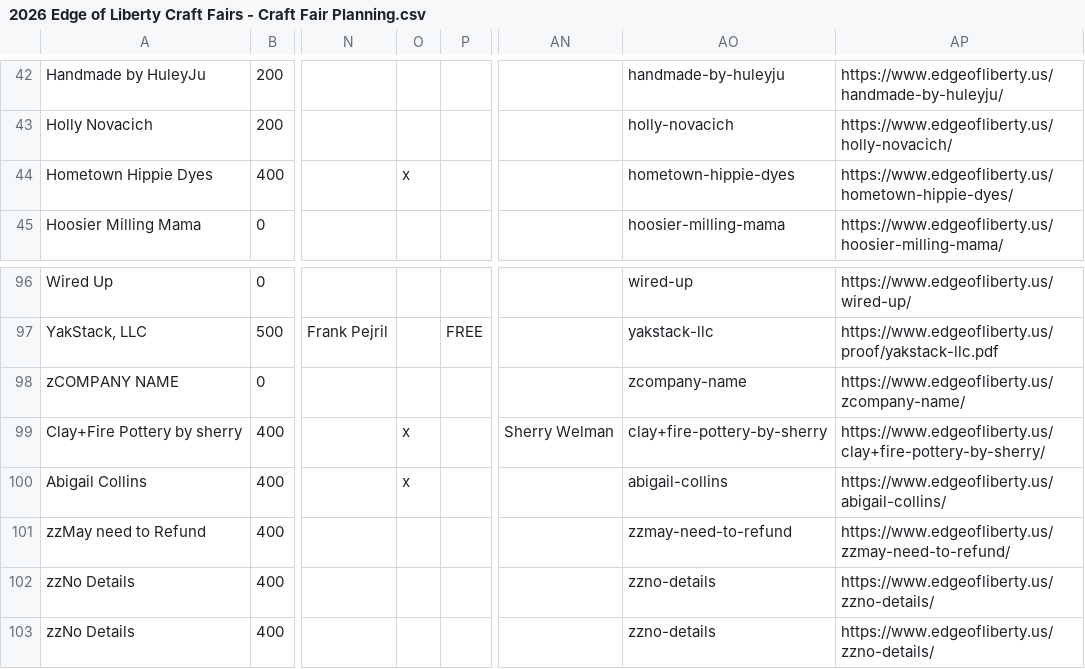
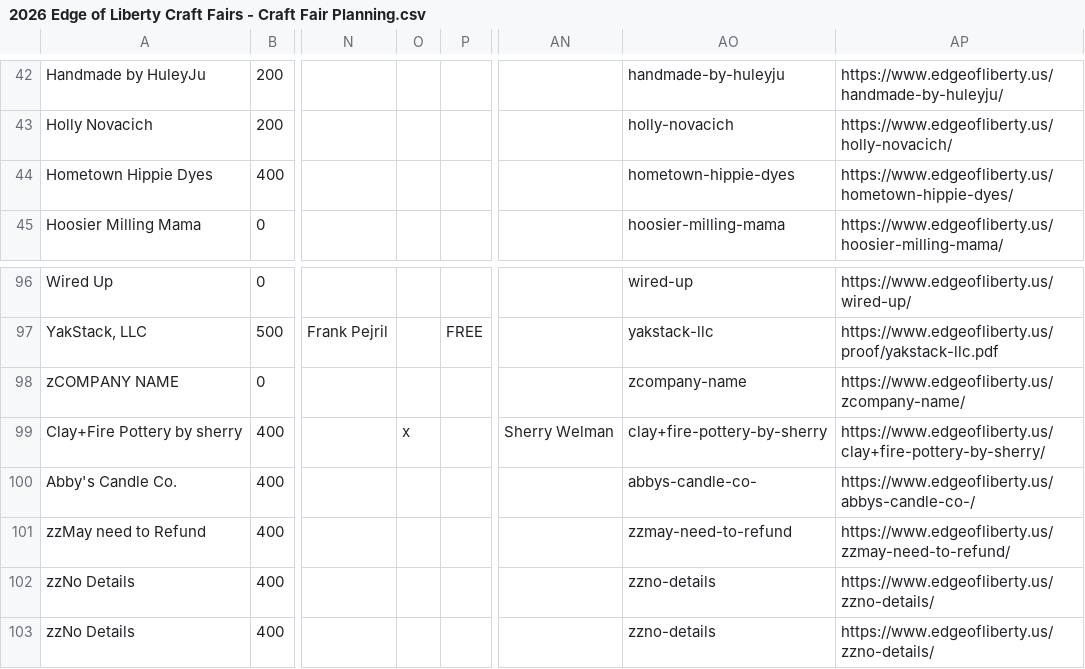
Before and after one commit to edge-of-liberty/edgeofliberty.us, a CSV file: _data/2026 Edge of Liberty Craft Fairs - Craft Fair Planning.csv, drawn as a sheet; only a part is shown, gaps mark what is left out; the diff names each change by its address in the sheet, - before the commit and + after, or states it on an @@ line.

```diff
--- a/_data/2026 Edge of Liberty Craft Fairs - Craft Fair Planning.csv
+++ b/_data/2026 Edge of Liberty Craft Fairs - Craft Fair Planning.csv
-O44: x
+O44: (empty)
-A100: Abigail Collins
+A100: Abby's Candle Co.
-O100: x
+O100: (empty)
-AO100: abigail-collins
+AO100: abbys-candle-co-
-AP100: https://www.edgeofliberty.us/abigail-collins/
+AP100: https://www.edgeofliberty.us/abbys-candle-co-/
```
Also changed, not shown: 57 other files.
